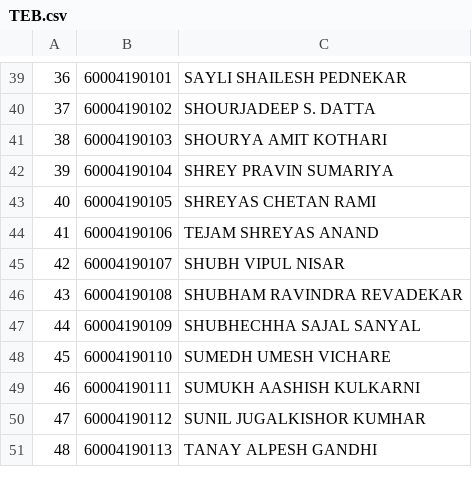
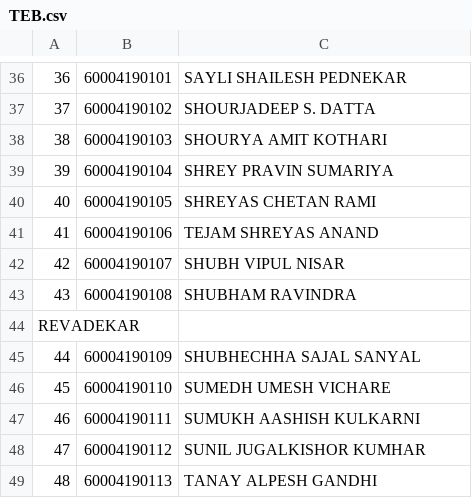
Before and after one commit to djunicode/Attendance-System-Web, a CSV file: SAP/TEB.csv, drawn as a sheet; only a part is shown, gaps mark what is left out; addresses are those after the commit; the diff covers the shown part only; the diff names each change by its address in the sheet, - before the commit and + after, or states it on an @@ line.

```diff
--- a/SAP/TEB.csv
+++ b/SAP/TEB.csv
-C43: SHUBHAM RAVINDRA REVADEKAR
+C43: SHUBHAM RAVINDRA
+row 44: REVADEKAR
```
Also changed, not shown: 6 added rows, 3 removed rows and 16 edited cells elsewhere in this file, 7 other files.
